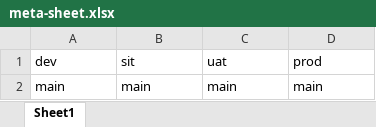
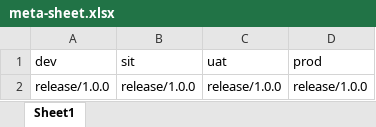
Before and after one commit to kranthimj23/promotion-repo, an Excel workbook: meta-sheet.xlsx, sheet Sheet1, drawn as a sheet; values as stored, in another font and other column widths than the file's, no borders; removed rows and columns are numbered as before the commit, all else as after; the diff names each change by its address in the sheet, - before the commit and + after, or states it on an @@ line.

```diff
--- a/meta-sheet.xlsx (sheet Sheet1)
+++ b/meta-sheet.xlsx (sheet Sheet1)
-row 2: main | main | main | main
+row 2: release/1.0.0 | release/1.0.0 | release/1.0.0 | release/1.0.0
```
Also changed, not shown: 2 other files.
